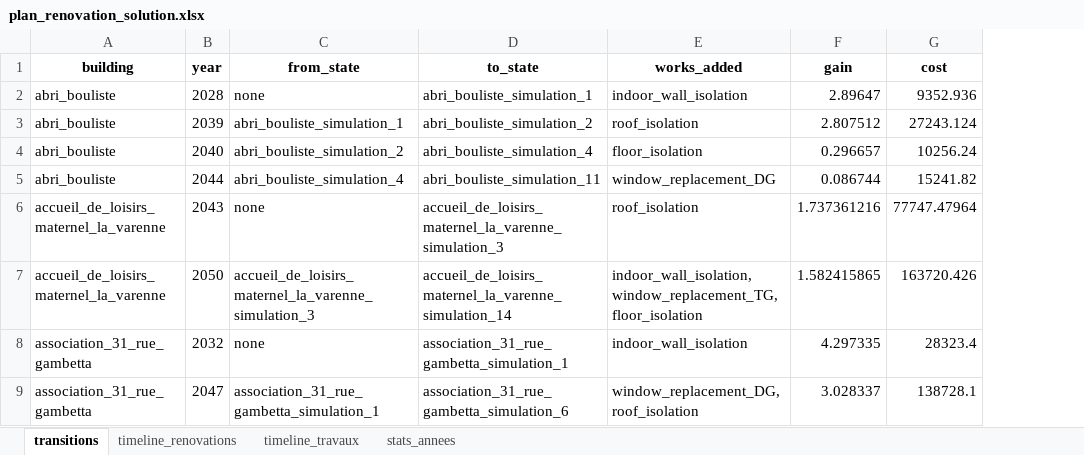
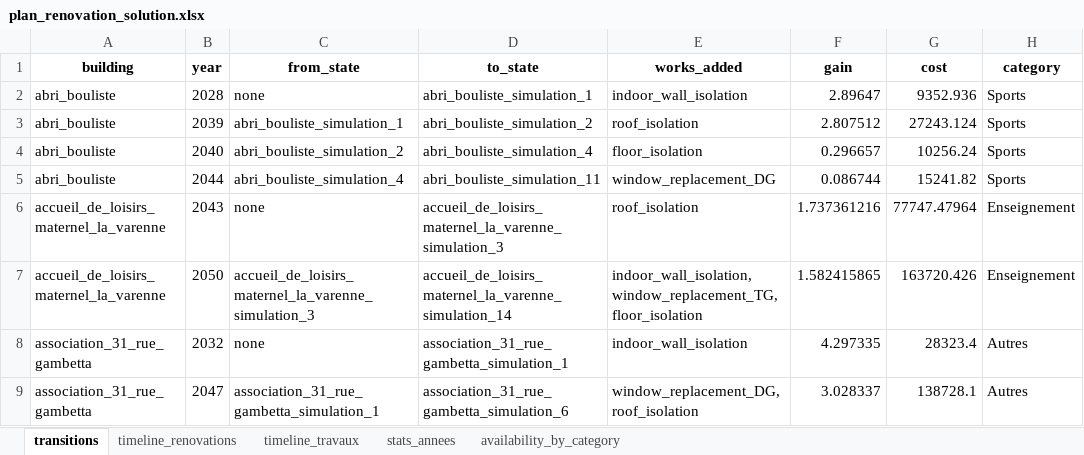
Before and after one commit to Ucf-b/R-novation_Energ-tique, an Excel workbook: plan_renovation_solution.xlsx, sheet transitions, drawn as a sheet; only a part is shown; values as stored, in another font and other column widths than the file's, no borders; the diff names each change by its address in the sheet, - before the commit and + after, or states it on an @@ line.

```diff
--- a/plan_renovation_solution.xlsx (sheet transitions)
+++ b/plan_renovation_solution.xlsx (sheet transitions)
+sheet tab: availability_by_category
+column H (category), rows 2-9: Sports | Sports | Sports | Sports | Enseignement | Enseignement | Autres | Autres
```
Also changed, not shown: sheet stats_annees, charts or pictures, 1 other file.
